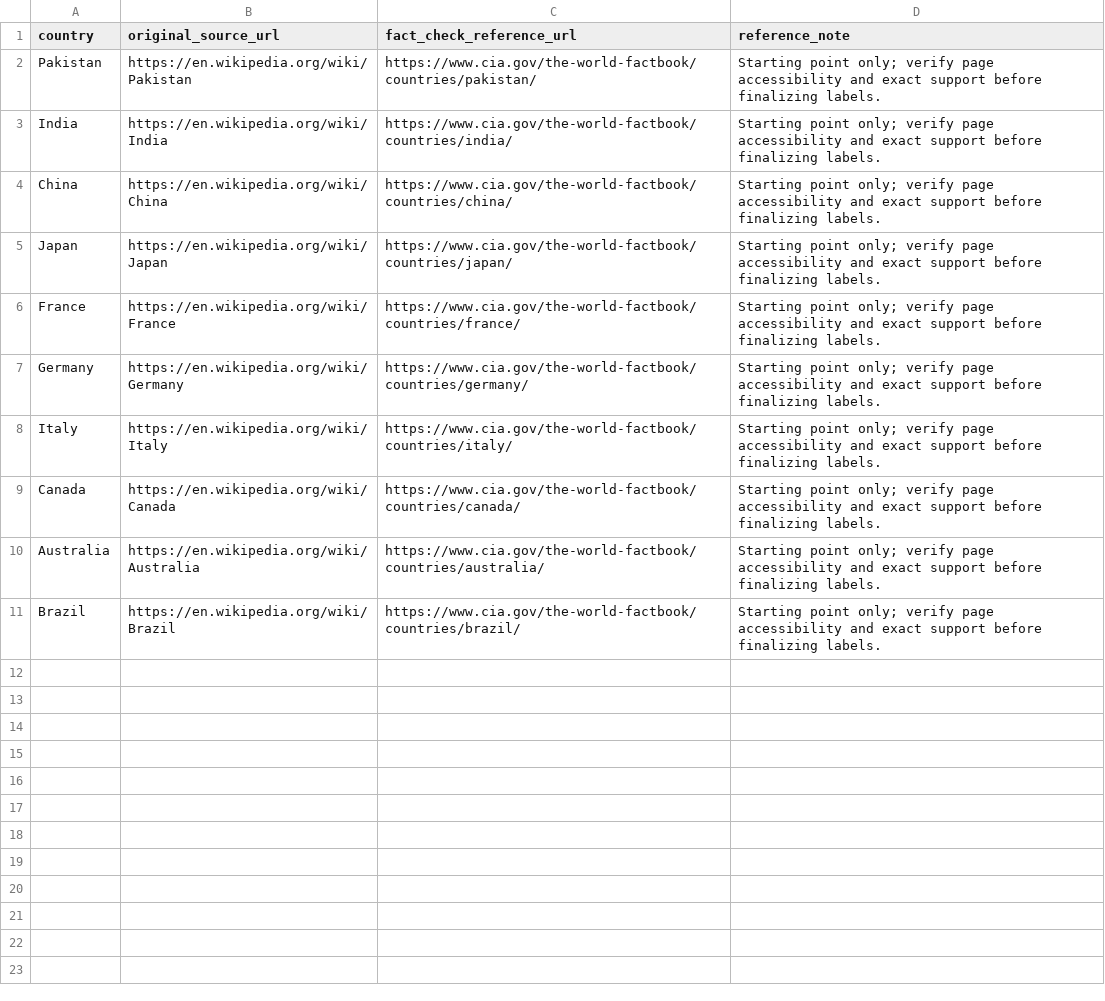
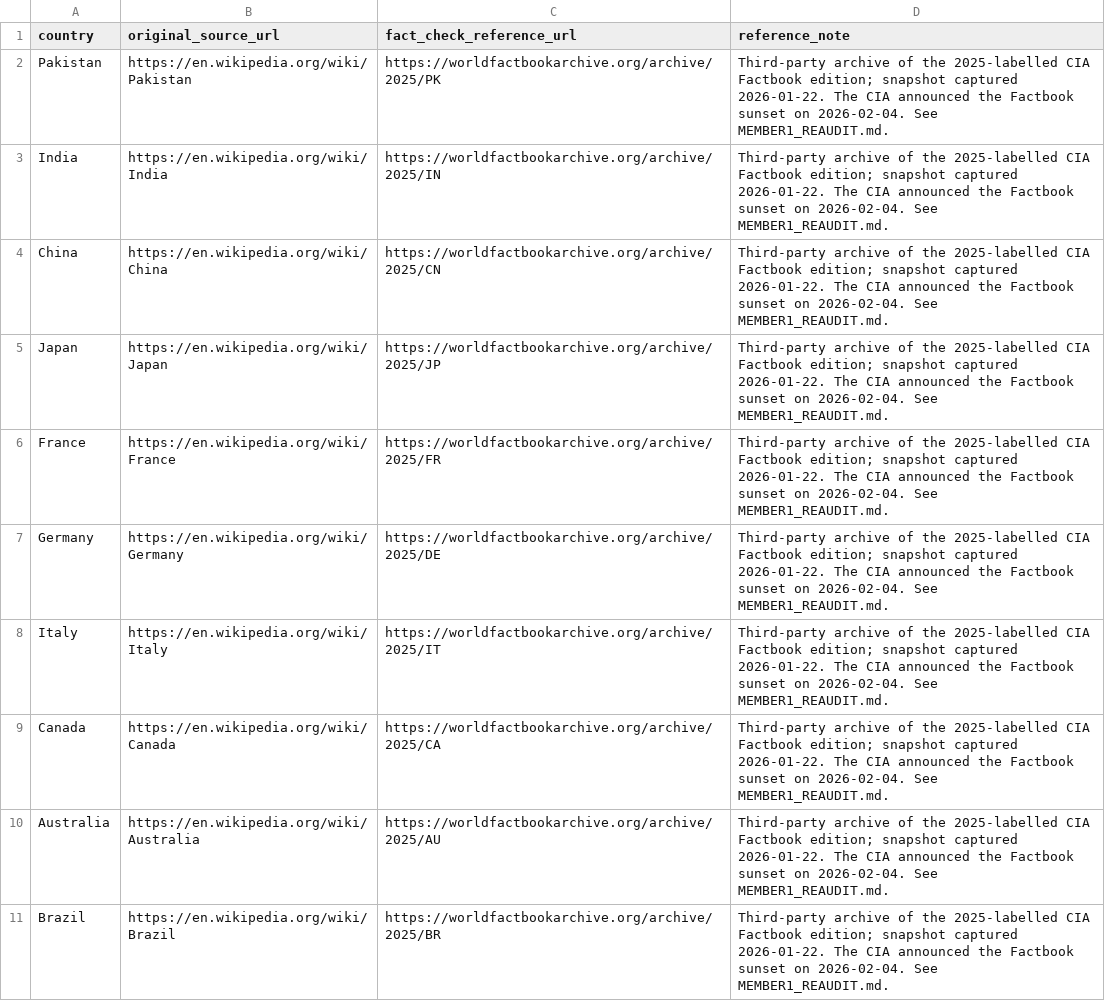
Before and after one commit to Sadafriaz17/KG-Hallucination-Detection-ANN, a CSV file: dataset/metadata/source_references.csv, drawn as a sheet.

```diff
--- a/dataset/metadata/source_references.csv
+++ b/dataset/metadata/source_references.csv
@@ -1,11 +1,11 @@
 country,original_source_url,fact_check_reference_url,reference_note
-Pakistan,https://en.wikipedia.org/wiki/Pakistan,https://www.cia.gov/the-world-factbook/countries/pakistan/,Starting point only; verify page accessibility and exact support before finalizing labels.
-India,https://en.wikipedia.org/wiki/India,https://www.cia.gov/the-world-factbook/countries/india/,Starting point only; verify page accessibility and exact support before finalizing labels.
-China,https://en.wikipedia.org/wiki/China,https://www.cia.gov/the-world-factbook/countries/china/,Starting point only; verify page accessibility and exact support before finalizing labels.
-Japan,https://en.wikipedia.org/wiki/Japan,https://www.cia.gov/the-world-factbook/countries/japan/,Starting point only; verify page accessibility and exact support before finalizing labels.
-France,https://en.wikipedia.org/wiki/France,https://www.cia.gov/the-world-factbook/countries/france/,Starting point only; verify page accessibility and exact support before finalizing labels.
-Germany,https://en.wikipedia.org/wiki/Germany,https://www.cia.gov/the-world-factbook/countries/germany/,Starting point only; verify page accessibility and exact support before finalizing labels.
-Italy,https://en.wikipedia.org/wiki/Italy,https://www.cia.gov/the-world-factbook/countries/italy/,Starting point only; verify page accessibility and exact support before finalizing labels.
-Canada,https://en.wikipedia.org/wiki/Canada,https://www.cia.gov/the-world-factbook/countries/canada/,Starting point only; verify page accessibility and exact support before finalizing labels.
-Australia,https://en.wikipedia.org/wiki/Australia,https://www.cia.gov/the-world-factbook/countries/australia/,Starting point only; verify page accessibility and exact support before finalizing labels.
-Brazil,https://en.wikipedia.org/wiki/Brazil,https://www.cia.gov/the-world-factbook/countries/brazil/,Starting point only; verify page accessibility and exact support before finalizing labels.
+Pakistan,https://en.wikipedia.org/wiki/Pakistan,https://worldfactbookarchive.org/archive/2025/PK,Third-party archive of the 2025-labelled CIA Factbook edition; snapshot captured 2026-01-22. The CIA announced the Factbook sunset on 2026-02-04. See MEMBER1_REAUDIT.md.
+India,https://en.wikipedia.org/wiki/India,https://worldfactbookarchive.org/archive/2025/IN,Third-party archive of the 2025-labelled CIA Factbook edition; snapshot captured 2026-01-22. The CIA announced the Factbook sunset on 2026-02-04. See MEMBER1_REAUDIT.md.
+China,https://en.wikipedia.org/wiki/China,https://worldfactbookarchive.org/archive/2025/CN,Third-party archive of the 2025-labelled CIA Factbook edition; snapshot captured 2026-01-22. The CIA announced the Factbook sunset on 2026-02-04. See MEMBER1_REAUDIT.md.
+Japan,https://en.wikipedia.org/wiki/Japan,https://worldfactbookarchive.org/archive/2025/JP,Third-party archive of the 2025-labelled CIA Factbook edition; snapshot captured 2026-01-22. The CIA announced the Factbook sunset on 2026-02-04. See MEMBER1_REAUDIT.md.
+France,https://en.wikipedia.org/wiki/France,https://worldfactbookarchive.org/archive/2025/FR,Third-party archive of the 2025-labelled CIA Factbook edition; snapshot captured 2026-01-22. The CIA announced the Factbook sunset on 2026-02-04. See MEMBER1_REAUDIT.md.
+Germany,https://en.wikipedia.org/wiki/Germany,https://worldfactbookarchive.org/archive/2025/DE,Third-party archive of the 2025-labelled CIA Factbook edition; snapshot captured 2026-01-22. The CIA announced the Factbook sunset on 2026-02-04. See MEMBER1_REAUDIT.md.
+Italy,https://en.wikipedia.org/wiki/Italy,https://worldfactbookarchive.org/archive/2025/IT,Third-party archive of the 2025-labelled CIA Factbook edition; snapshot captured 2026-01-22. The CIA announced the Factbook sunset on 2026-02-04. See MEMBER1_REAUDIT.md.
+Canada,https://en.wikipedia.org/wiki/Canada,https://worldfactbookarchive.org/archive/2025/CA,Third-party archive of the 2025-labelled CIA Factbook edition; snapshot captured 2026-01-22. The CIA announced the Factbook sunset on 2026-02-04. See MEMBER1_REAUDIT.md.
+Australia,https://en.wikipedia.org/wiki/Australia,https://worldfactbookarchive.org/archive/2025/AU,Third-party archive of the 2025-labelled CIA Factbook edition; snapshot captured 2026-01-22. The CIA announced the Factbook sunset on 2026-02-04. See MEMBER1_REAUDIT.md.
+Brazil,https://en.wikipedia.org/wiki/Brazil,https://worldfactbookarchive.org/archive/2025/BR,Third-party archive of the 2025-labelled CIA Factbook edition; snapshot captured 2026-01-22. The CIA announced the Factbook sunset on 2026-02-04. See MEMBER1_REAUDIT.md.
```
Also changed, not shown: 26 other files.
